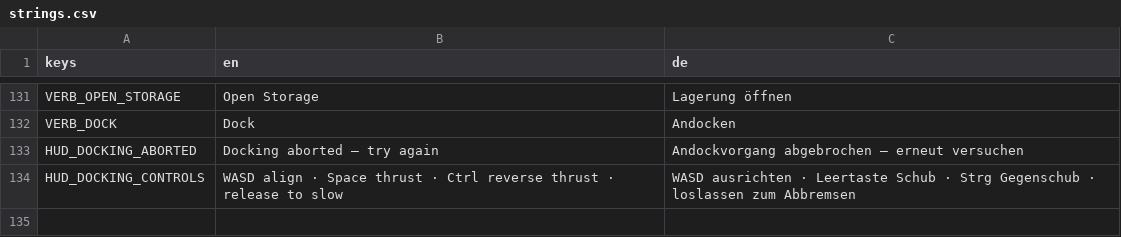
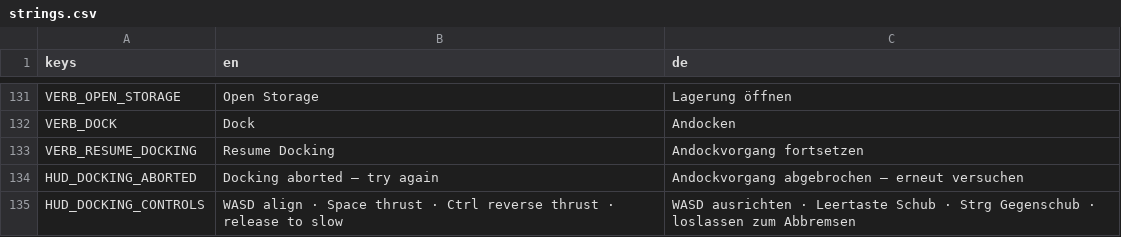
Before and after one commit to Malbios/scavengineers, a CSV file: Localization/strings.csv, drawn as a sheet; only a part is shown, gaps mark what is left out; the diff names each change by its address in the sheet, - before the commit and + after, or states it on an @@ line.

Commit message:
Slow down travel, bound its power cost, and gate docking on the player's location
Travel now takes a real while (20s base, floor 8s) instead of being
near-instant, and battery/N2 drain is scoped to the bounded travel
timer instead of the open-ended docking attempt that follows - a slow
docking attempt could previously burn an unbounded amount of both.
Arrival only pops the docking panel open automatically if the player
is still looking at the console; otherwise the ship still arrives, but
a new Resume Docking verb is how the player gets back into it.

```diff
--- a/Localization/strings.csv
+++ b/Localization/strings.csv
+row 133: VERB_RESUME_DOCKING | Resume Docking | Andockvorgang fortsetzen
```
Also changed, not shown: 6 other files.
